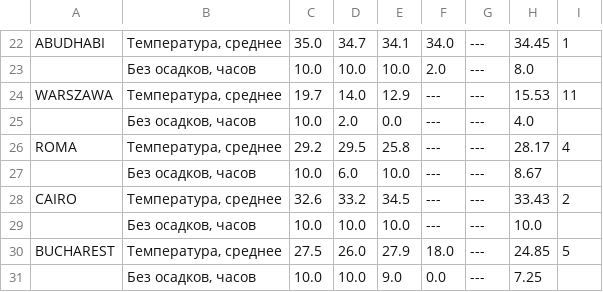
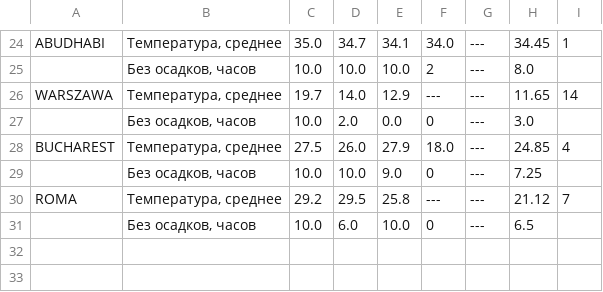
Before and after one commit to kotofey97/async-python-sprint-1, a CSV file: aggregation.csv, drawn as a sheet; only a part is shown, gaps mark what is left out; removed rows and columns are numbered as before the commit, all else as after; the diff covers the shown part only; the diff names each change by its address in the sheet, - before the commit and + after, or states it on an @@ line.

```diff
--- a/aggregation.csv
+++ b/aggregation.csv
-F25: 2.0
+F25: 2
-H26: 15.53
+H26: 11.65
-I26: 11
+I26: 14
-F27: ---
+F27: 0
-H27: 4.0
+H27: 3.0
-row 26: ROMA | Температура, среднее | 29.2 | 29.5 | 25.8 | --- | --- | 28.17 | 4
-row 27:  | Без осадков, часов | 10.0 | 6.0 | 10.0 | --- | --- | 8.67
-row 28: CAIRO | Температура, среднее | 32.6 | 33.2 | 34.5 | --- | --- | 33.43 | 2
-row 29:  | Без осадков, часов | 10.0 | 10.0 | 10.0 | --- | --- | 10.0
-I28: 5
+I28: 4
-F29: 0.0
+F29: 0
+row 30: ROMA | Температура, среднее | 29.2 | 29.5 | 25.8 | --- | --- | 21.12 | 7
+row 31:  | Без осадков, часов | 10.0 | 6.0 | 10.0 | 0 | --- | 6.5
```
Also changed, not shown: 8 added rows, 6 removed rows and 20 edited cells elsewhere in this file, 5 other files.
